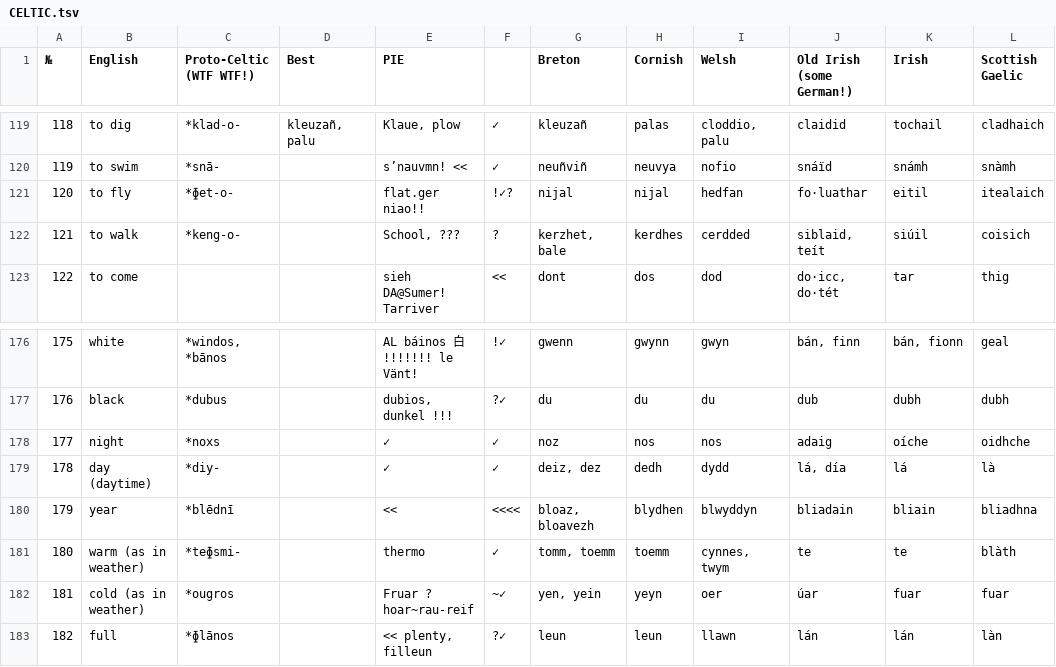
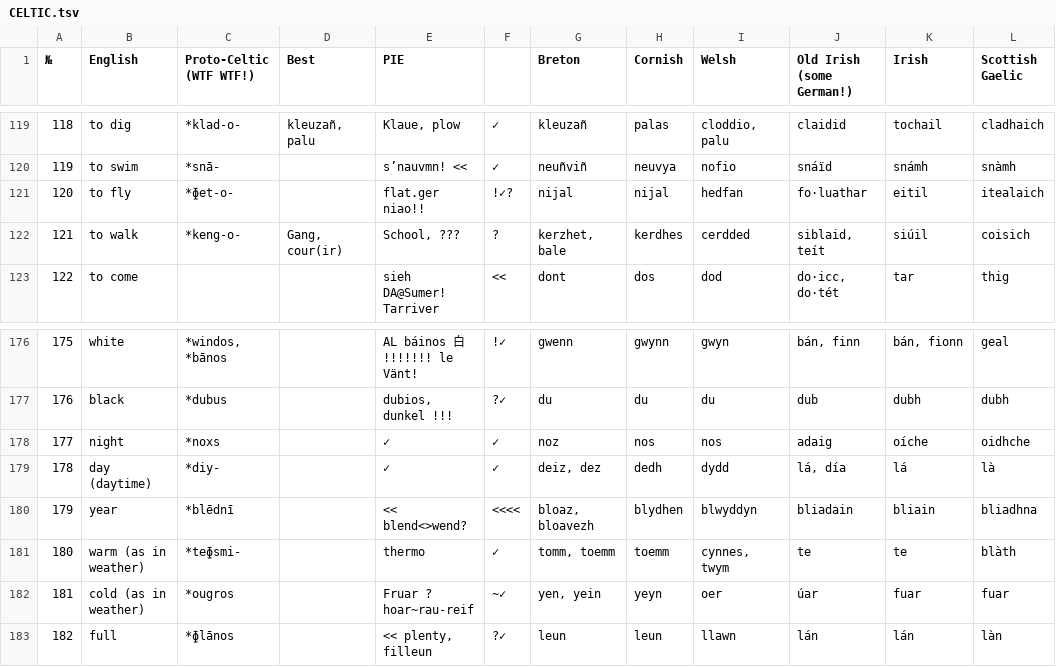
Before and after one commit to pannous/swadesh, a TSV file: CELTIC.tsv, drawn as a sheet; only a part is shown, gaps mark what is left out; the diff covers the shown part only; the diff names each change by its address in the sheet, - before the commit and + after, or states it on an @@ line.

```diff
--- a/CELTIC.tsv
+++ b/CELTIC.tsv
-D122 (Best): (empty)
+D122 (Best): Gang, cour(ir)
-E180 (PIE): <<
+E180 (PIE): << blend<>wend?
```
Also changed, not shown: 37 edited cells elsewhere in this file, Niger-Congo.tsv, SEMITIC.tsv, 2 other files.
